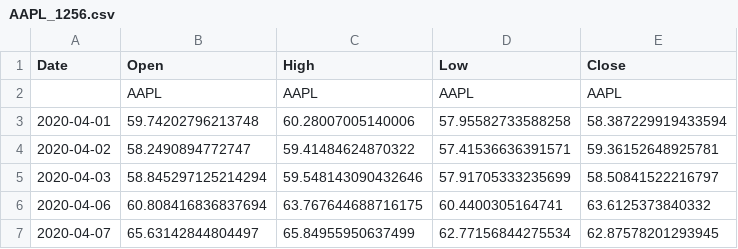
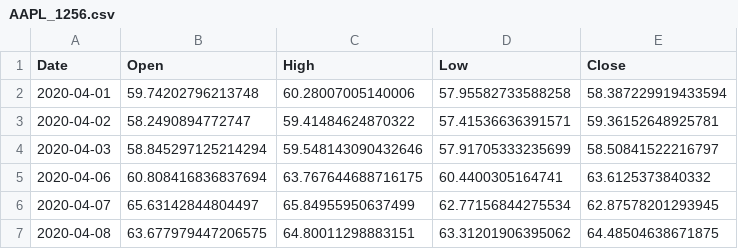
Before and after one commit to Aaron3963/LSTMs_for_Stock_Prediction, a CSV file: data/AAPL_1256.csv, drawn as a sheet; only a part is shown; the shorter side is filled out with more unchanged rows.

```diff
--- a/data/AAPL_1256.csv
+++ b/data/AAPL_1256.csv
@@ -1,3 +1,2 @@
 Date,Open,High,Low,Close
-,AAPL,AAPL,AAPL,AAPL
 2020-04-01,59.74202796213748,60.28007005140006,57.95582733588258,58.387229919433594
```
Also changed, not shown: data/AAPL_2515.csv, data/GSPC_5032.csv, 9 other files.
